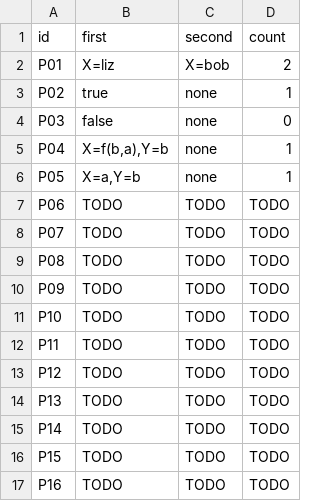
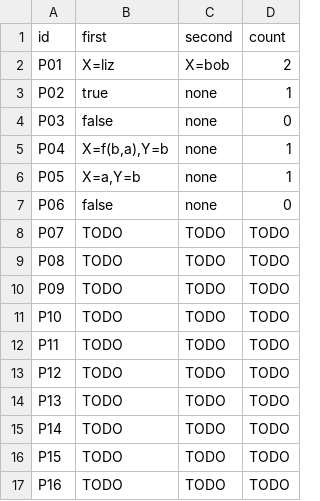
Before and after one commit to llaollao902/cmsc-124-ps4-starter, a TSV file: predictions.tsv, drawn as a sheet.

Commit message:
docs: predict P06

```diff
--- a/predictions.tsv
+++ b/predictions.tsv
@@ -6,3 +6,3 @@ P04	X=f(b,a),Y=b	none	1
 P05	X=a,Y=b	none	1
-P06	TODO	TODO	TODO
+P06	false	none	0
 P07	TODO	TODO	TODO
```
Also changed, not shown: 1 other file.
